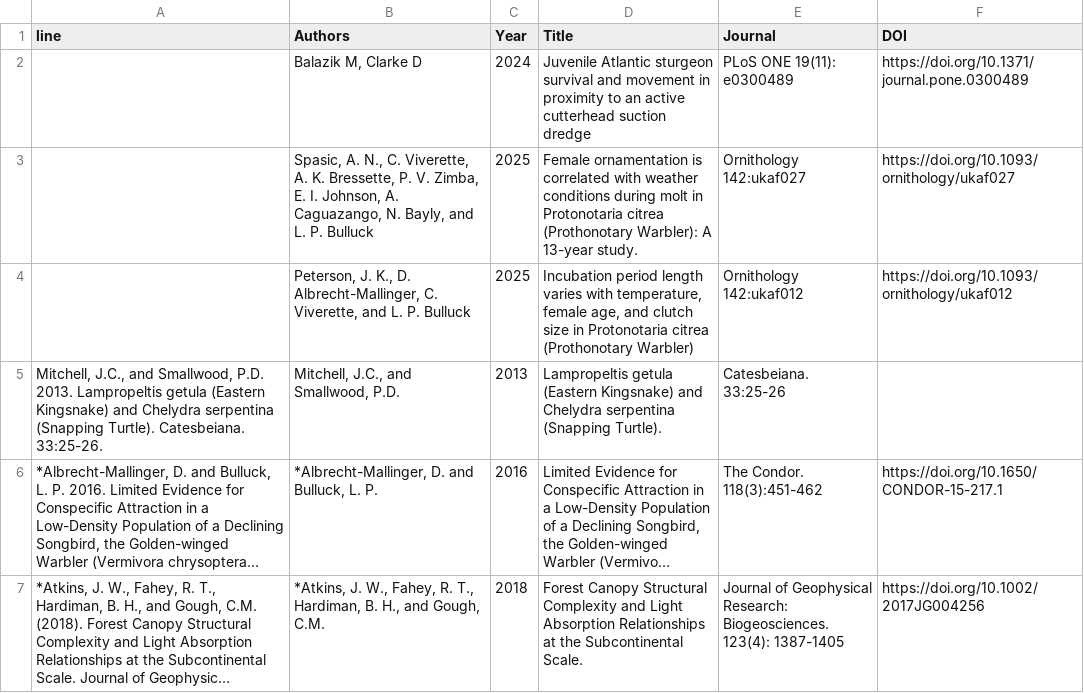
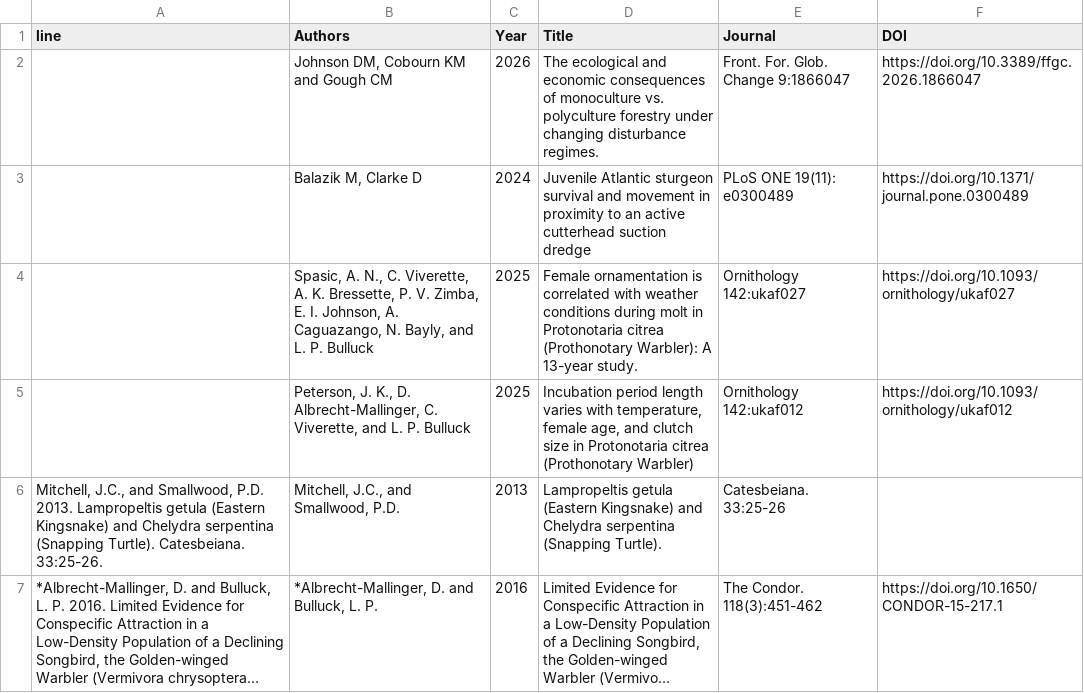
Before and after one commit to VCU-Rice-Rivers-Center/RRC-Bibliography, a CSV file: docs/files/rrc_publications.csv, drawn as a sheet; only a part is shown; the shorter side is filled out with more unchanged rows; long unchanged cells end in ….

Commit message:
Update publications list with forestry publication
Johnson DM, Cobourn KM and
Gough CM (2026) The ecological and
economic consequences of
monoculture vs. polyculture forestry
under changing disturbance regimes.
Front. For. Glob. Change 9:1866047.
doi: 10.3389/ffgc.2026.1866047

```diff
--- a/docs/files/rrc_publications.csv
+++ b/docs/files/rrc_publications.csv
@@ -1,2 +1,3 @@
 line,Authors,Year,Title,Journal,DOI
+,"Johnson DM, Cobourn KM and Gough CM",2026,The ecological and economic consequences of monoculture vs. polyculture forestry under changing disturbance regimes.,Front. For. Glob. Change 9:1866047,https://doi.org/10.3389/ffgc.2026.1866047
 ,"Balazik M, Clarke D",2024,Juvenile Atlantic sturgeon survival and movement in proximity to an active cutterhead suction dredge,PLoS ONE 19(11): e0300489,https://doi.org/10.1371/journal.pone.0300489
```
